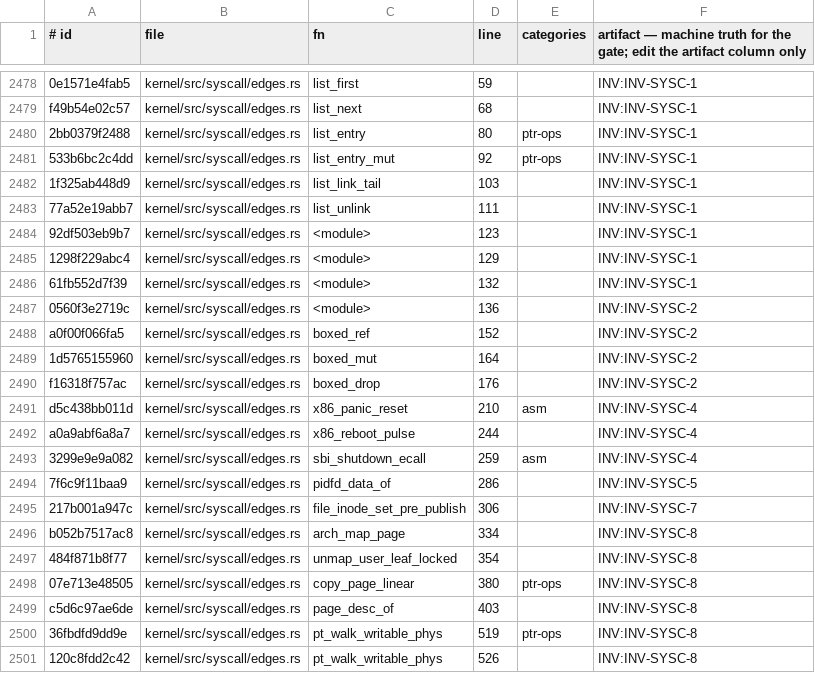
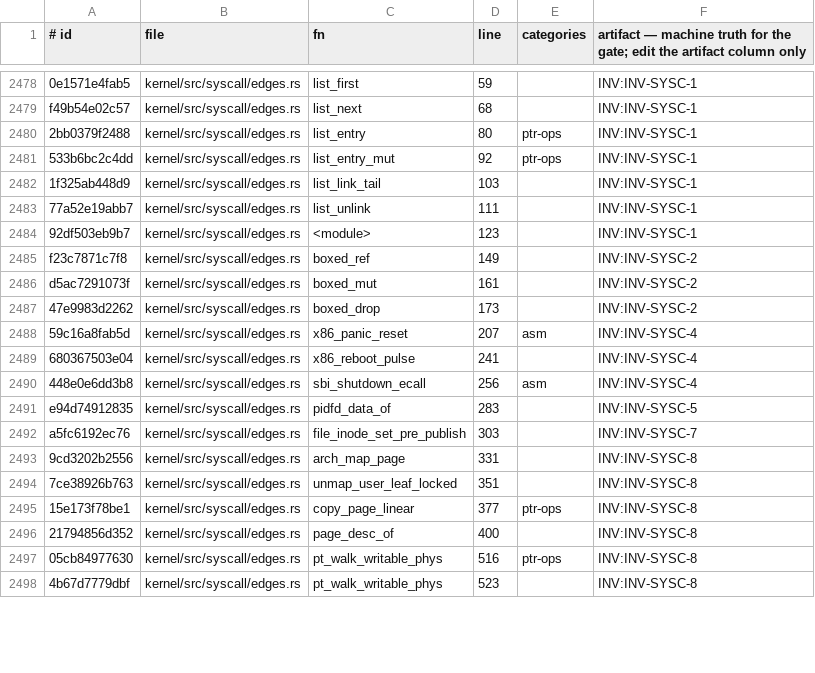
Before and after one commit to topkernel/Rux, a TSV file: docs/development/unsafe-verification-artifacts.tsv, drawn as a sheet; only a part is shown, gaps mark what is left out; the diff covers the shown part only.

```diff
--- a/docs/development/unsafe-verification-artifacts.tsv
+++ b/docs/development/unsafe-verification-artifacts.tsv
@@ -2484,18 +2484,15 @@ f49b54e02c57	kernel/src/syscall/edges.rs	list_next	68		INV:INV-SYSC-1
 92df503eb9b7	kernel/src/syscall/edges.rs	<module>	123		INV:INV-SYSC-1
-1298f229abc4	kernel/src/syscall/edges.rs	<module>	129		INV:INV-SYSC-1
-61fb552d7f39	kernel/src/syscall/edges.rs	<module>	132		INV:INV-SYSC-1
-0560f3e2719c	kernel/src/syscall/edges.rs	<module>	136		INV:INV-SYSC-2
-a0f00f066fa5	kernel/src/syscall/edges.rs	boxed_ref	152		INV:INV-SYSC-2
-1d5765155960	kernel/src/syscall/edges.rs	boxed_mut	164		INV:INV-SYSC-2
-f16318f757ac	kernel/src/syscall/edges.rs	boxed_drop	176		INV:INV-SYSC-2
-d5c438bb011d	kernel/src/syscall/edges.rs	x86_panic_reset	210	asm	INV:INV-SYSC-4
-a0a9abf6a8a7	kernel/src/syscall/edges.rs	x86_reboot_pulse	244		INV:INV-SYSC-4
-3299e9e9a082	kernel/src/syscall/edges.rs	sbi_shutdown_ecall	259	asm	INV:INV-SYSC-4
-7f6c9f11baa9	kernel/src/syscall/edges.rs	pidfd_data_of	286		INV:INV-SYSC-5
-217b001a947c	kernel/src/syscall/edges.rs	file_inode_set_pre_publish	306		INV:INV-SYSC-7
-b052b7517ac8	kernel/src/syscall/edges.rs	arch_map_page	334		INV:INV-SYSC-8
-484f871b8f77	kernel/src/syscall/edges.rs	unmap_user_leaf_locked	354		INV:INV-SYSC-8
-07e713e48505	kernel/src/syscall/edges.rs	copy_page_linear	380	ptr-ops	INV:INV-SYSC-8
-c5d6c97ae6de	kernel/src/syscall/edges.rs	page_desc_of	403		INV:INV-SYSC-8
-36fbdfd9dd9e	kernel/src/syscall/edges.rs	pt_walk_writable_phys	519	ptr-ops	INV:INV-SYSC-8
-120c8fdd2c42	kernel/src/syscall/edges.rs	pt_walk_writable_phys	526		INV:INV-SYSC-8
+f23c7871c7f8	kernel/src/syscall/edges.rs	boxed_ref	149		INV:INV-SYSC-2
+d5ac7291073f	kernel/src/syscall/edges.rs	boxed_mut	161		INV:INV-SYSC-2
+47e9983d2262	kernel/src/syscall/edges.rs	boxed_drop	173		INV:INV-SYSC-2
+59c16a8fab5d	kernel/src/syscall/edges.rs	x86_panic_reset	207	asm	INV:INV-SYSC-4
+680367503e04	kernel/src/syscall/edges.rs	x86_reboot_pulse	241		INV:INV-SYSC-4
+448e0e6dd3b8	kernel/src/syscall/edges.rs	sbi_shutdown_ecall	256	asm	INV:INV-SYSC-4
+e94d74912835	kernel/src/syscall/edges.rs	pidfd_data_of	283		INV:INV-SYSC-5
+a5fc6192ec76	kernel/src/syscall/edges.rs	file_inode_set_pre_publish	303		INV:INV-SYSC-7
+9cd3202b2556	kernel/src/syscall/edges.rs	arch_map_page	331		INV:INV-SYSC-8
+7ce38926b763	kernel/src/syscall/edges.rs	unmap_user_leaf_locked	351		INV:INV-SYSC-8
+15e173f78be1	kernel/src/syscall/edges.rs	copy_page_linear	377	ptr-ops	INV:INV-SYSC-8
+21794856d352	kernel/src/syscall/edges.rs	page_desc_of	400		INV:INV-SYSC-8
+05cb84977630	kernel/src/syscall/edges.rs	pt_walk_writable_phys	516	ptr-ops	INV:INV-SYSC-8
+4b67d7779dbf	kernel/src/syscall/edges.rs	pt_walk_writable_phys	523		INV:INV-SYSC-8
```
Also changed, not shown: 2 added rows, 2 removed rows and 6 edited cells elsewhere in this file, 23 other files.
